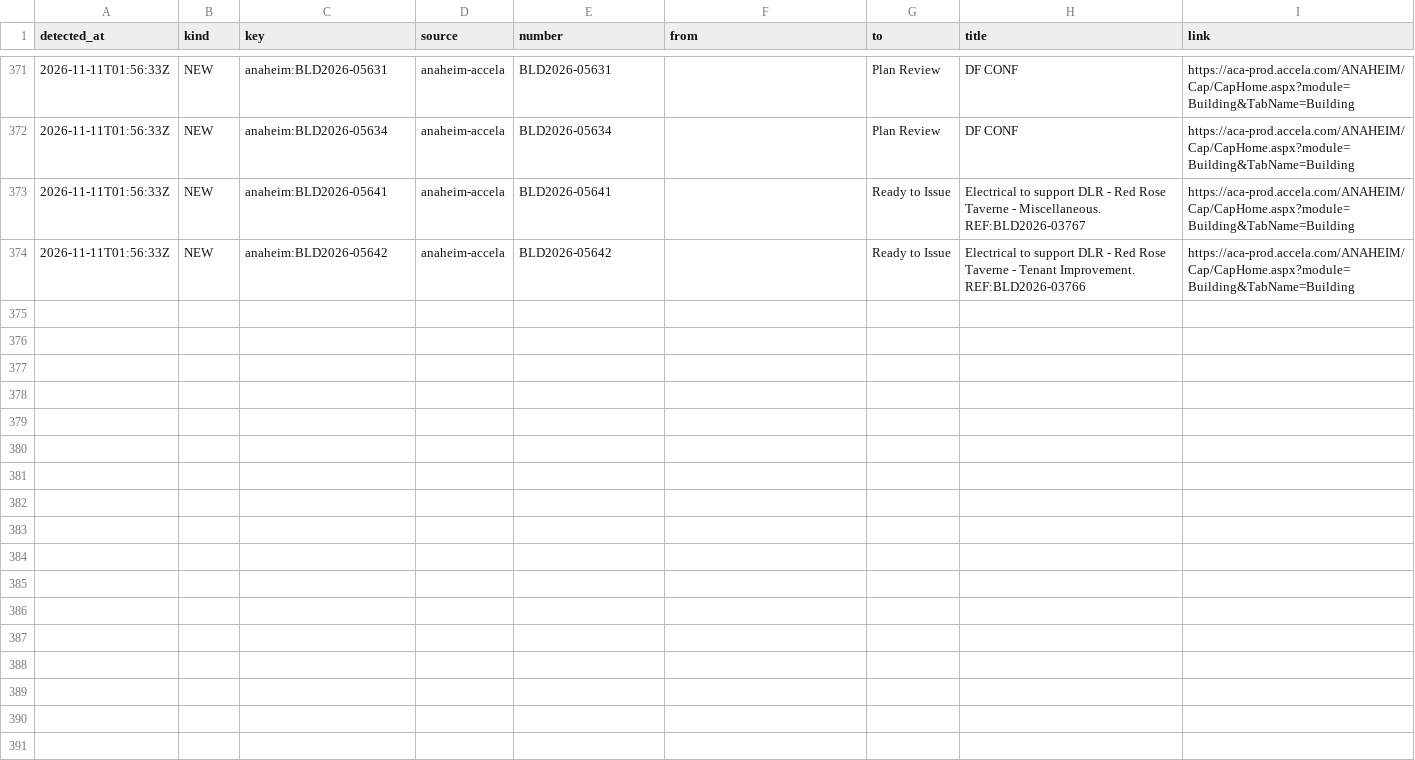
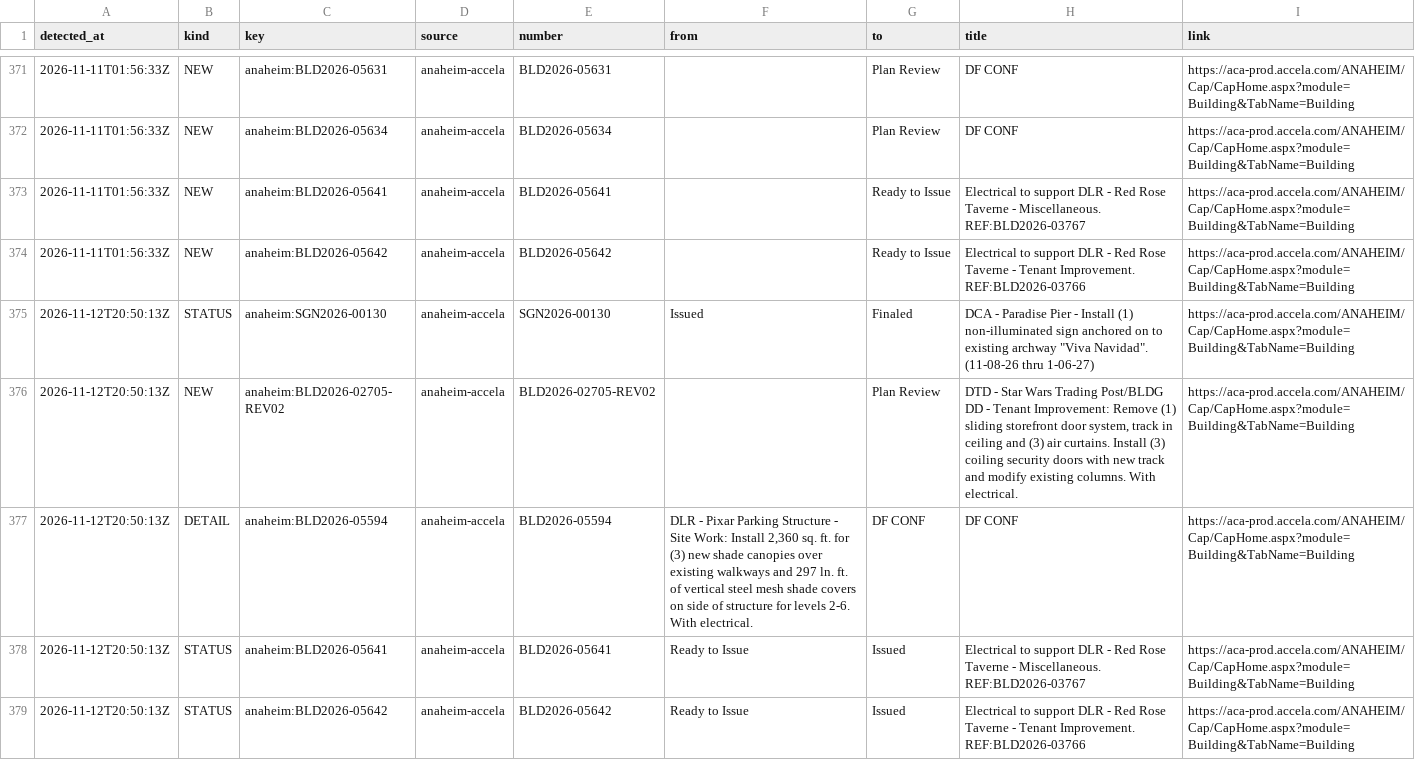
Before and after one commit to scoopdisney/dlr-permit-watch, a CSV file: data/scan/log.csv, drawn as a sheet; only a part is shown, gaps mark what is left out; the diff covers the shown part only; the diff names each change by its address in the sheet, - before the commit and + after, or states it on an @@ line.

```diff
--- a/data/scan/log.csv
+++ b/data/scan/log.csv
+row 375: 2026-11-12T20:50:13Z | STATUS | anaheim:SGN2026-00130 | anaheim-accela | SGN2026-00130 | Issued | Finaled | DCA - Paradise Pier - Install (1) non-illuminated sign anchored on to existing archway "Viva Navidad". (11-08-26 thru 1-06-27) | https://aca-prod.accela.com/ANAHEIM/Cap/CapHome.aspx?module=Building&TabName=Building
+row 376: 2026-11-12T20:50:13Z | NEW | anaheim:BLD2026-02705-REV02 | anaheim-accela | BLD2026-02705-REV02 |  | Plan Review | DTD - Star Wars Trading Post/BLDG DD - Tenant Improvement: Remove (1) sliding storefront door system, track in ceiling and (3) air curtains. Install (3) coiling security doors with new track and modify existing columns. With electrical. | https://aca-prod.accela.com/ANAHEIM/Cap/CapHome.aspx?module=Building&TabName=Building
+row 377: 2026-11-12T20:50:13Z | DETAIL | anaheim:BLD2026-05594 | anaheim-accela | BLD2026-05594 | DLR - Pixar Parking Structure - Site Work: Install 2,360 sq. ft. for (3) new shade canopies over existing walkways and 297 ln. ft. of vertical steel mesh shade covers on side of structure for levels 2-6. With electrical. | DF CONF | DF CONF | https://aca-prod.accela.com/ANAHEIM/Cap/CapHome.aspx?module=Building&TabName=Building
+row 378: 2026-11-12T20:50:13Z | STATUS | anaheim:BLD2026-05641 | anaheim-accela | BLD2026-05641 | Ready to Issue | Issued | Electrical to support DLR - Red Rose Taverne - Miscellaneous. REF:BLD2026-03767 | https://aca-prod.accela.com/ANAHEIM/Cap/CapHome.aspx?module=Building&TabName=Building
+row 379: 2026-11-12T20:50:13Z | STATUS | anaheim:BLD2026-05642 | anaheim-accela | BLD2026-05642 | Ready to Issue | Issued | Electrical to support DLR - Red Rose Taverne - Tenant Improvement. REF:BLD2026-03766 | https://aca-prod.accela.com/ANAHEIM/Cap/CapHome.aspx?module=Building&TabName=Building
```
Also changed, not shown: 4 added rows elsewhere in this file, data/scan/records.csv, 2 other files.
